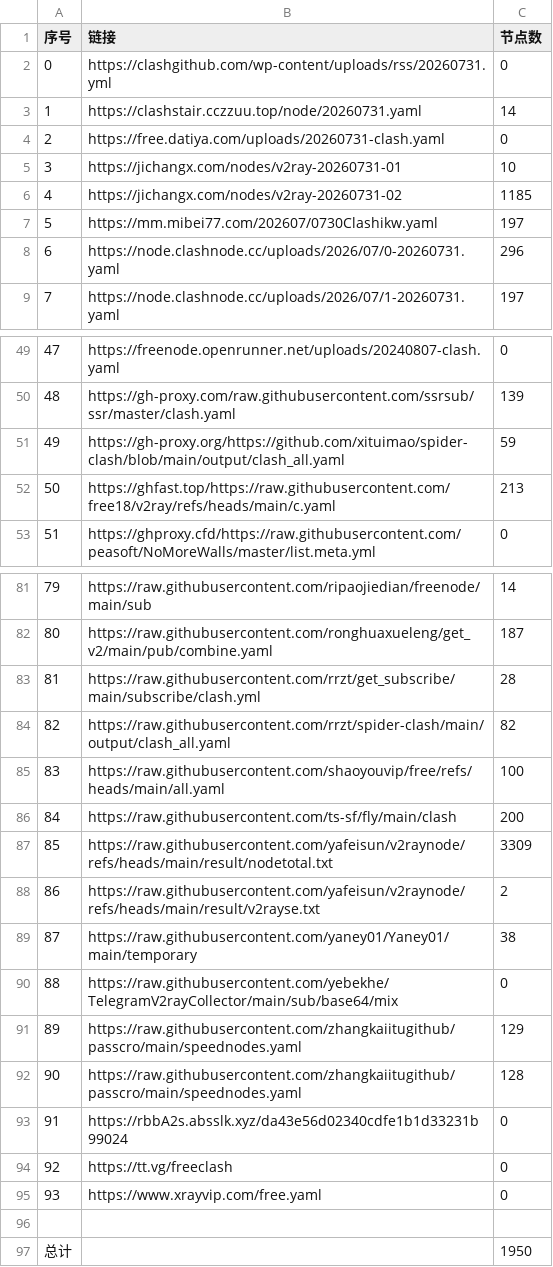
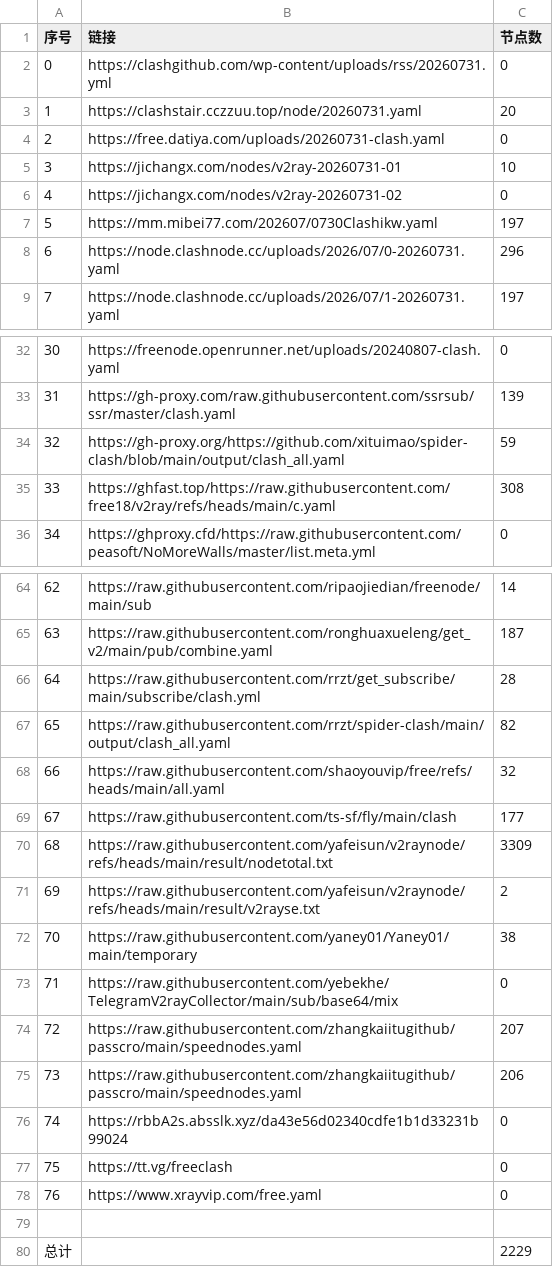
Before and after one commit to rrzt/NoMoreWalls, a CSV file: list_result.csv, drawn as a sheet; only a part is shown, gaps mark what is left out; addresses are those after the commit; the diff covers the shown part only; the diff names each change by its address in the sheet, - before the commit and + after, or states it on an @@ line.

```diff
--- a/list_result.csv
+++ b/list_result.csv
-C3 (节点数): 14
+C3 (节点数): 20
-C6 (节点数): 1185
+C6 (节点数): 0
@@ column A (序号) renumbered between rows 32 and 78 @@
-C35 (节点数): 213
+C35 (节点数): 308
-C68 (节点数): 100
+C68 (节点数): 32
-C69 (节点数): 200
+C69 (节点数): 177
-C74 (节点数): 129
+C74 (节点数): 207
-C75 (节点数): 128
+C75 (节点数): 206
-C80 (节点数): 1950
+C80 (节点数): 2229
```
Also changed, not shown: 17 removed rows and 4 edited cells elsewhere in this file, 36 other files.
